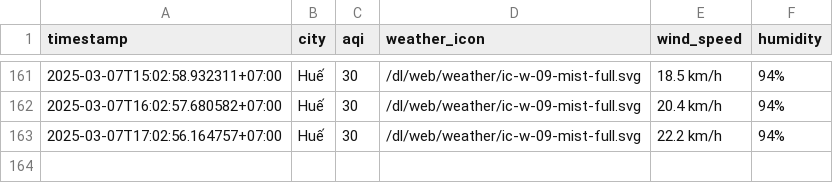
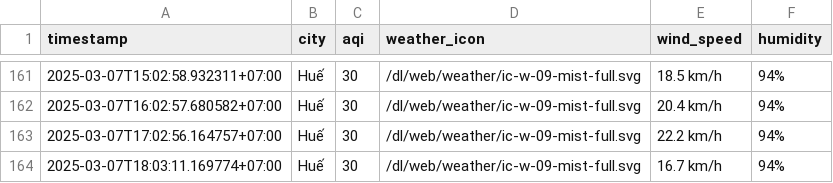
Before and after one commit to nghiahsgs/iqair-dataset, a CSV file: result/hue/aqi_hue_2025_mar.csv, drawn as a sheet; only a part is shown, gaps mark what is left out; the diff names each change by its address in the sheet, - before the commit and + after, or states it on an @@ line.

```diff
--- a/result/hue/aqi_hue_2025_mar.csv
+++ b/result/hue/aqi_hue_2025_mar.csv
+row 164: 2025-03-07T18:03:11.169774+07:00 | Huế | 30 | /dl/web/weather/ic-w-09-mist-full.svg | 16.7 km/h | 94%
```
Also changed, not shown: result/can-tho/aqi_can-tho_2025_mar.csv, result/hai-phong/aqi_hai-phong_2025_mar.csv, 2 other files.
